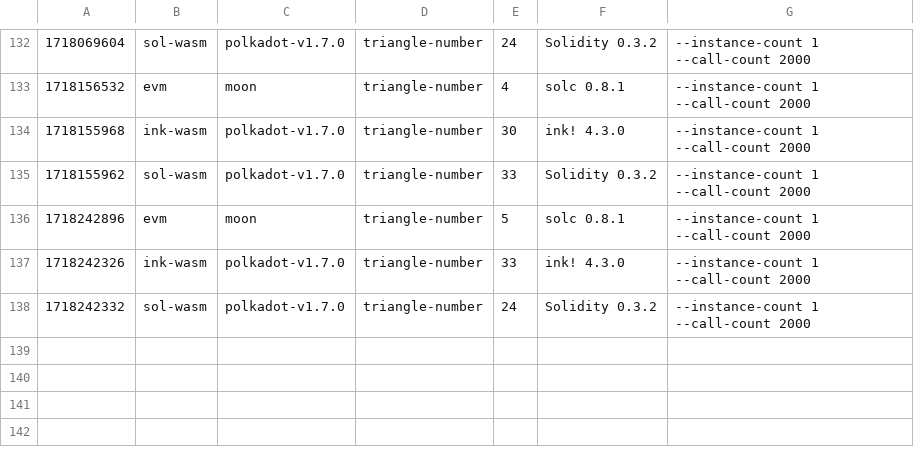
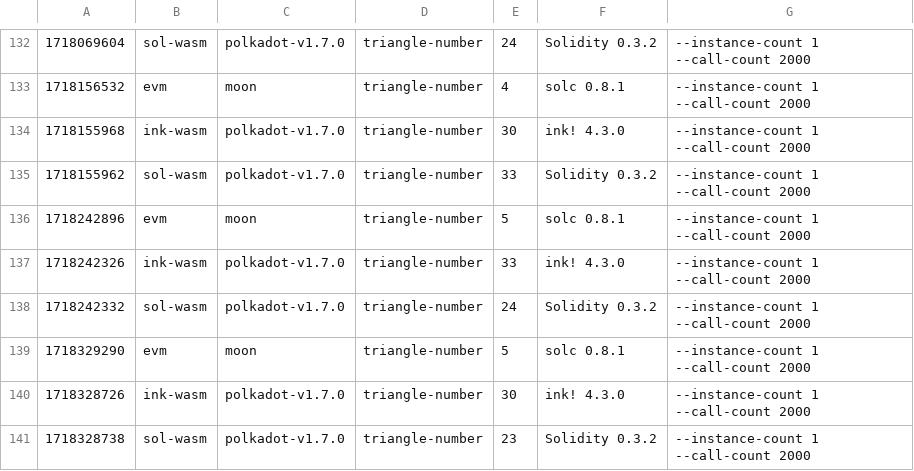
Before and after one commit to smiasojed/smart-bench, a CSV file: v1.7.0/bench_triangle-number.csv, drawn as a sheet; only a part is shown, gaps mark what is left out; the diff names each change by its address in the sheet, - before the commit and + after, or states it on an @@ line.

```diff
--- a/v1.7.0/bench_triangle-number.csv
+++ b/v1.7.0/bench_triangle-number.csv
+row 139: 1718329290 | evm | moon | triangle-number | 5 | solc 0.8.1 | --instance-count 1 --call-count 2000
+row 140: 1718328726 | ink-wasm | polkadot-v1.7.0 | triangle-number | 30 | ink! 4.3.0 | --instance-count 1 --call-count 2000
+row 141: 1718328738 | sol-wasm | polkadot-v1.7.0 | triangle-number | 23 | Solidity 0.3.2 | --instance-count 1 --call-count 2000
```
Also changed, not shown: v1.7.0/bench_erc20.csv, v1.7.0/bench_flipper.csv, 7 other files.
